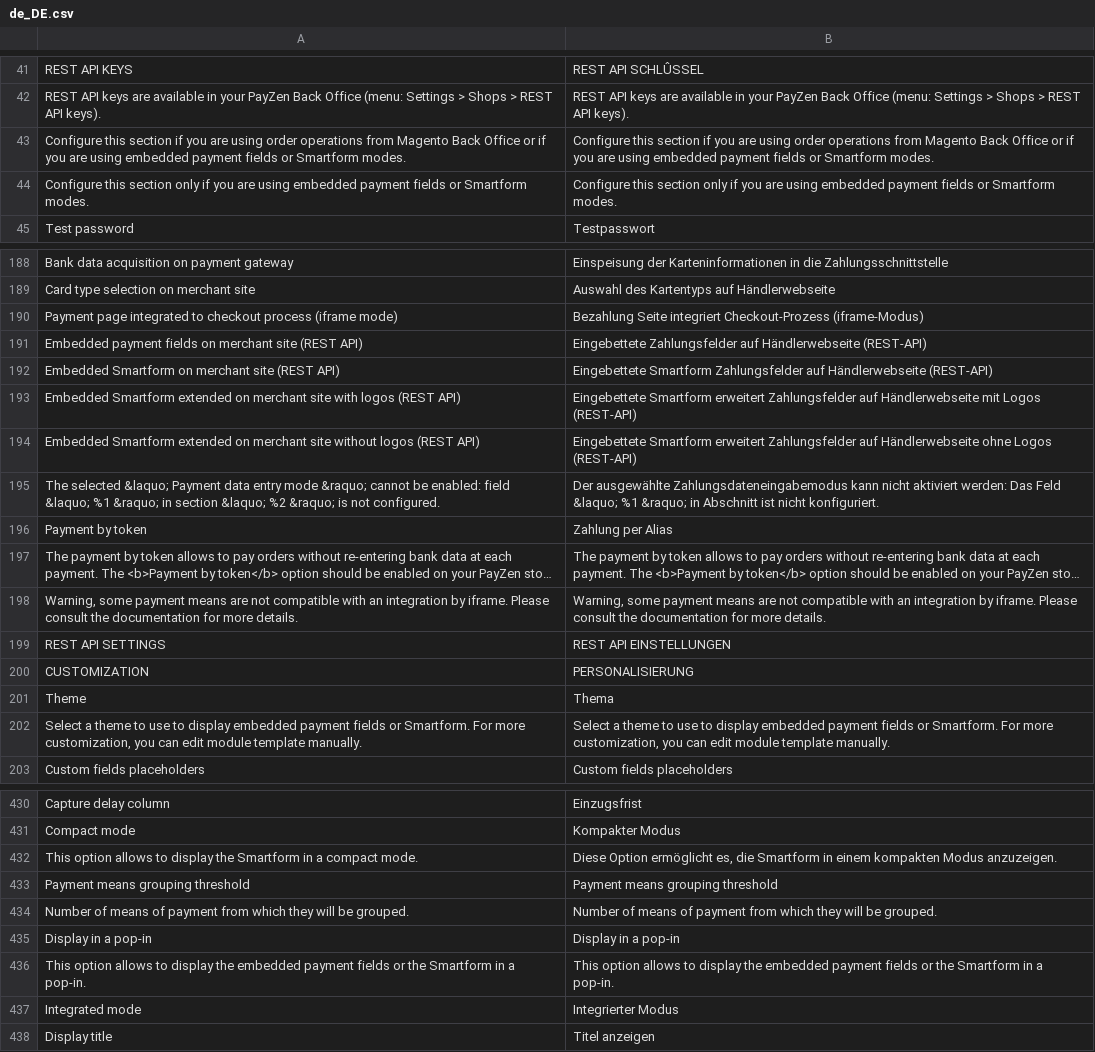
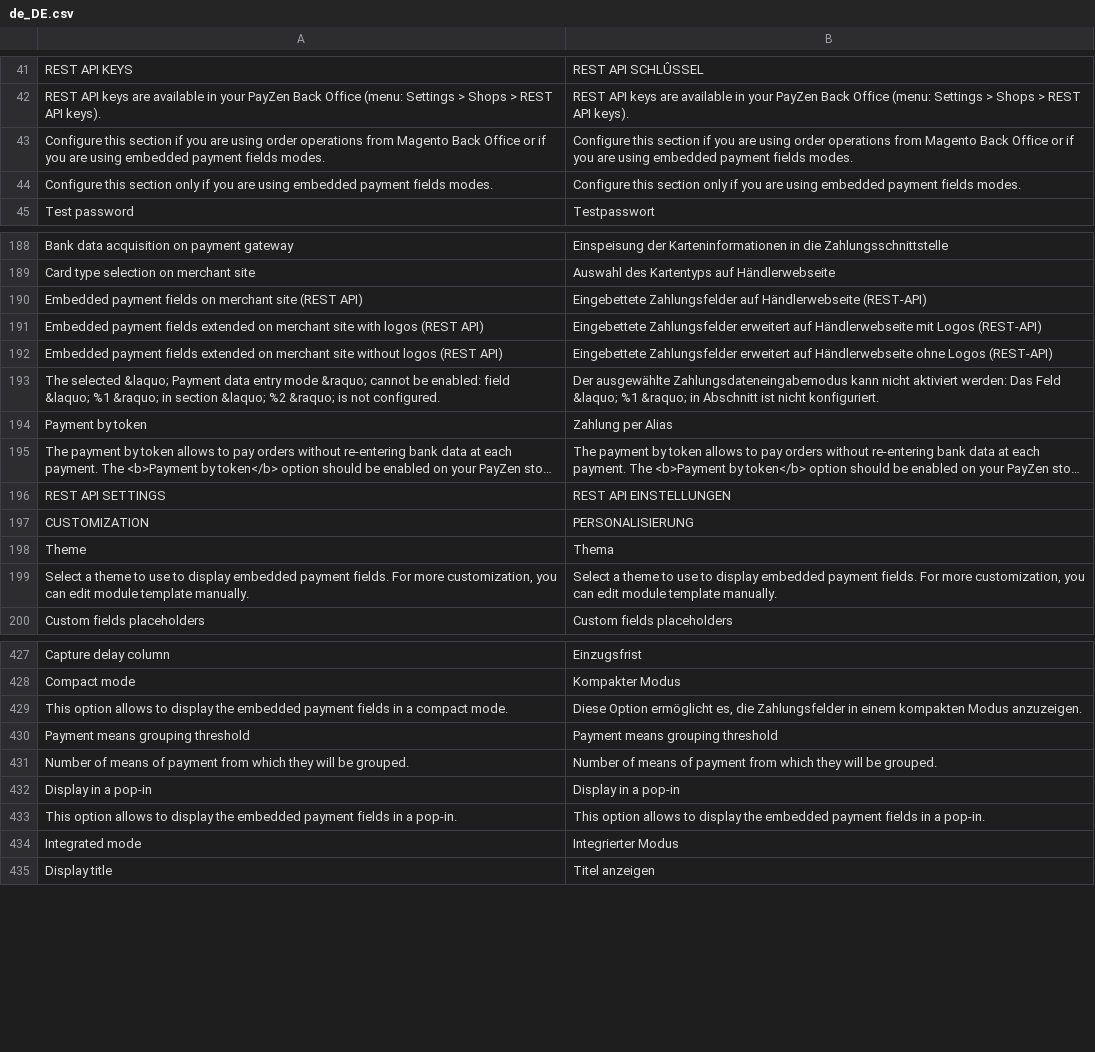
Before and after one commit to lyra/plugin-magento, a CSV file: i18n/de_DE.csv, drawn as a sheet; only a part is shown, gaps mark what is left out; long unchanged cells end in …; removed rows and columns are numbered as before the commit, all else as after; the diff covers the shown part only; the diff names each change by its address in the sheet, - before the commit and + after, or states it on an @@ line.

```diff
--- a/i18n/de_DE.csv
+++ b/i18n/de_DE.csv
-A43: …payment fields or Smartform modes.
+A43: …payment fields modes.
-B43: …payment fields or Smartform modes.
+B43: …payment fields modes.
-A44: …payment fields or Smartform modes.
+A44: …payment fields modes.
-B44: …payment fields or Smartform modes.
+B44: …payment fields modes.
-row 190: Payment page integrated to checkout process (iframe mode) | Bezahlung Seite integriert Checkout-Prozess (iframe-Modus)
-row 192: Embedded Smartform on merchant site (REST API) | Eingebettete Smartform Zahlungsfelder auf Händlerwebseite (REST-API)
-A191: Embedded Smartform extended on…
+A191: Embedded payment fields extended on…
-B191: Eingebettete Smartform erweitert Zahlungsfelder auf Händlerwebseite…
+B191: Eingebettete Zahlungsfelder erweitert auf Händlerwebseite…
-A192: Embedded Smartform extended on…
+A192: Embedded payment fields extended on…
-B192: Eingebettete Smartform erweitert Zahlungsfelder auf Händlerwebseite…
+B192: Eingebettete Zahlungsfelder erweitert auf Händlerwebseite…
-row 198: Warning, some payment means are not compatible with an integration by iframe. Please consult the documentation for more details. | Warning, some payment means are not compatible with an integration by iframe. Please consult the documentation for more details.
-A199: …embedded payment fields or Smartform. For more…
+A199: …embedded payment fields. For more…
-B199: …embedded payment fields or Smartform. For more…
+B199: …embedded payment fields. For more…
-A429: …display the Smartform in a…
+A429: …display the embedded payment fields in a…
-B429: …es, die Smartform in einem…
+B429: …es, die Zahlungsfelder in einem…
-A433: …payment fields or the Smartform in a…
+A433: …payment fields in a…
-B433: …payment fields or the Smartform in a…
+B433: …payment fields in a…
```
Also changed, not shown: 2 edited cells elsewhere in this file, i18n/en_US.csv, i18n/es_ES.csv, 28 other files.
